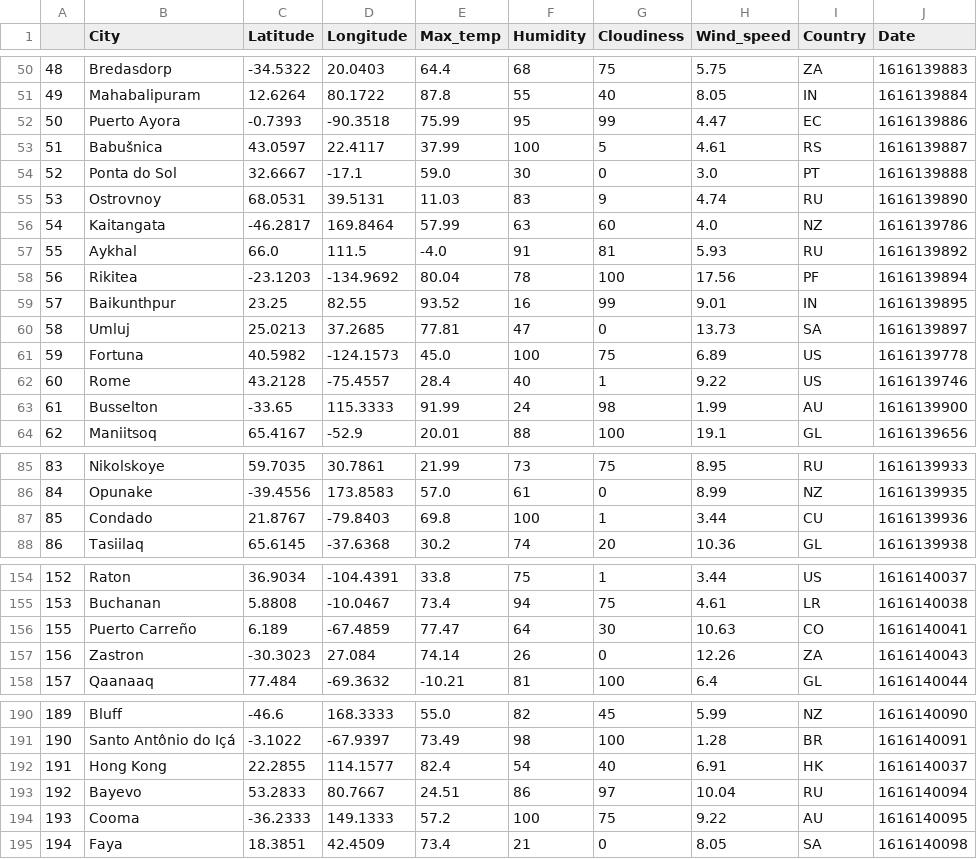
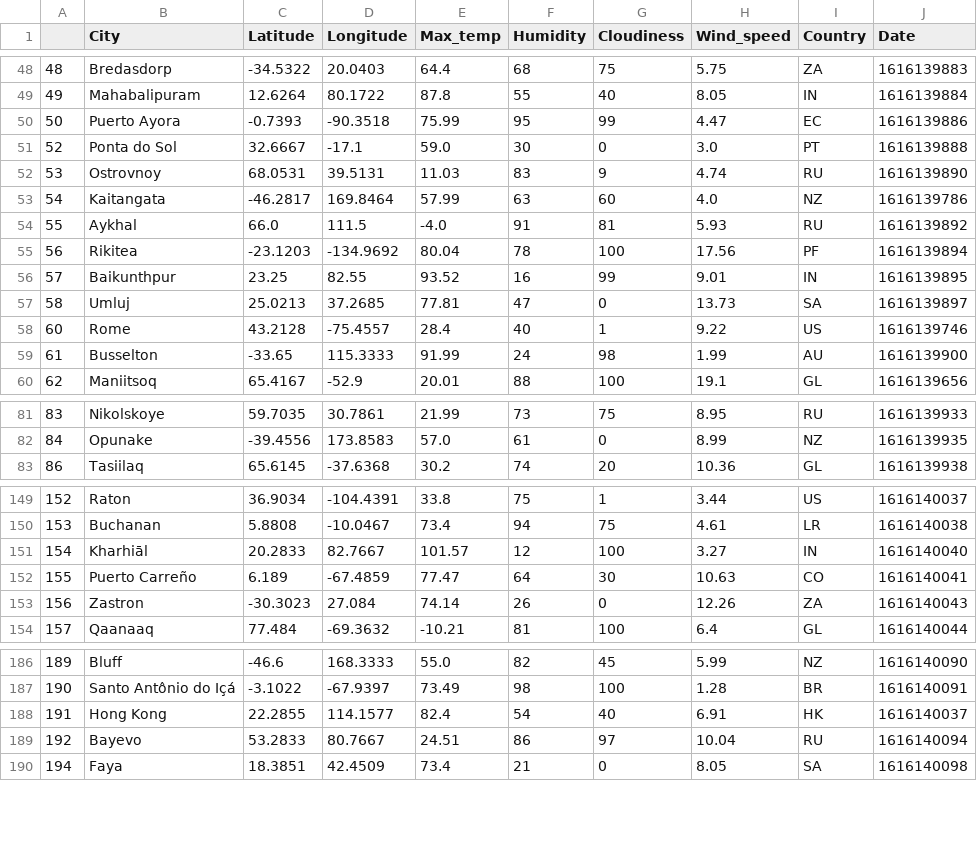
Before and after one commit to chavee07/apis-challenge, a CSV file: output_data/cities.csv, drawn as a sheet; only a part is shown, gaps mark what is left out; the diff covers the shown part only.

```diff
--- a/output_data/cities.csv
+++ b/output_data/cities.csv
@@ -52,3 +50,2 @@
 50,Puerto Ayora,-0.7393,-90.3518,75.99,95,99,4.47,EC,1616139886
-51,Babušnica,43.0597,22.4117,37.99,100,5,4.61,RS,1616139887
 52,Ponta do Sol,32.6667,-17.1,59.0,30,0,3.0,PT,1616139888
@@ -60,3 +57,2 @@
 58,Umluj,25.0213,37.2685,77.81,47,0,13.73,SA,1616139897
-59,Fortuna,40.5982,-124.1573,45.0,100,75,6.89,US,1616139778
 60,Rome,43.2128,-75.4557,28.4,40,1,9.22,US,1616139746
@@ -86,3 +82,2 @@
 84,Opunake,-39.4556,173.8583,57.0,61,0,8.99,NZ,1616139935
-85,Condado,21.8767,-79.8403,69.8,100,1,3.44,CU,1616139936
 86,Tasiilaq,65.6145,-37.6368,30.2,74,20,10.36,GL,1616139938
@@ -155,2 +150,3 @@
 153,Buchanan,5.8808,-10.0467,73.4,94,75,4.61,LR,1616140038
+154,Kharhiāl,20.2833,82.7667,101.57,12,100,3.27,IN,1616140040
 155,Puerto Carreño,6.189,-67.4859,77.47,64,30,10.63,CO,1616140041
@@ -193,3 +189,2 @@
 192,Bayevo,53.2833,80.7667,24.51,86,97,10.04,RU,1616140094
-193,Cooma,-36.2333,149.1333,57.2,100,75,9.22,AU,1616140095
 194,Faya,18.3851,42.4509,73.4,21,0,8.05,SA,1616140098
```
Also changed, not shown: 2 added rows and 13 removed rows elsewhere in this file, 13 other files.
